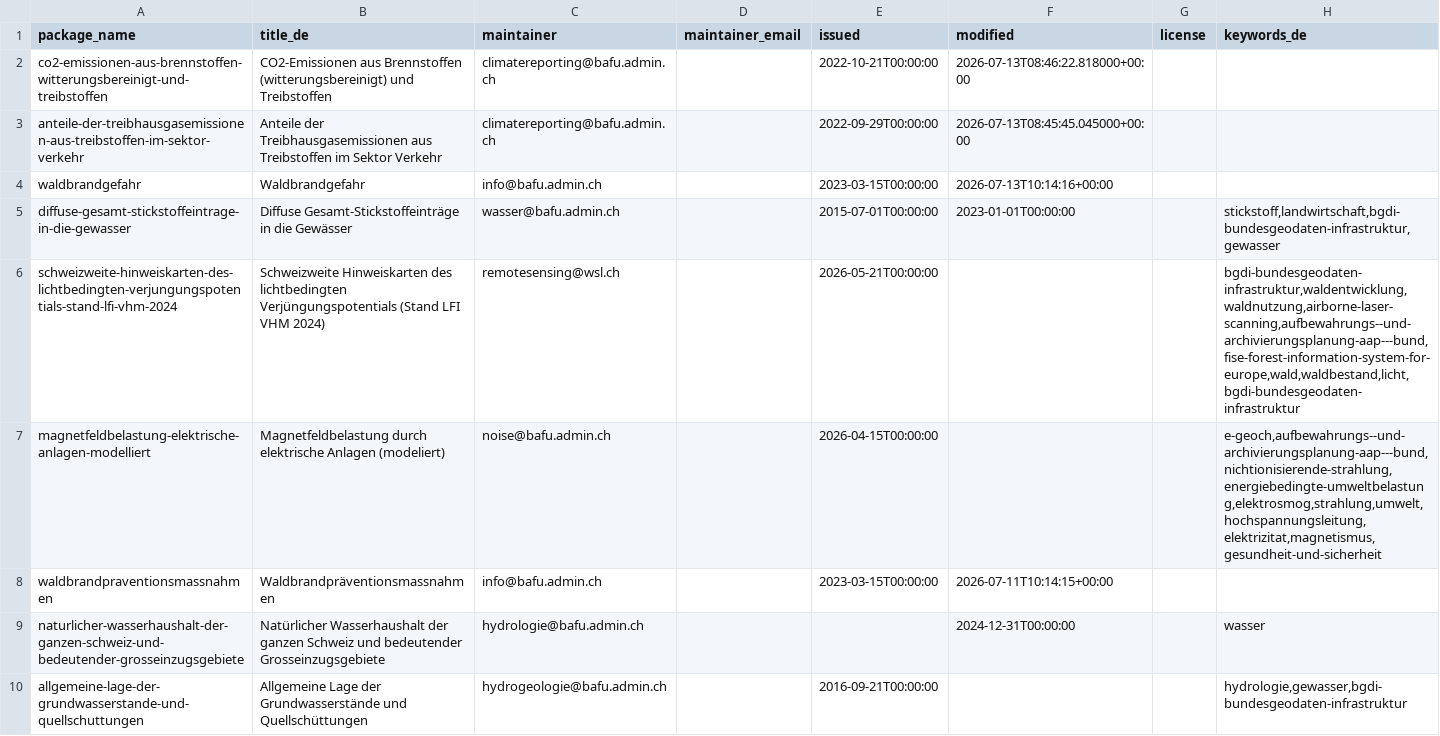
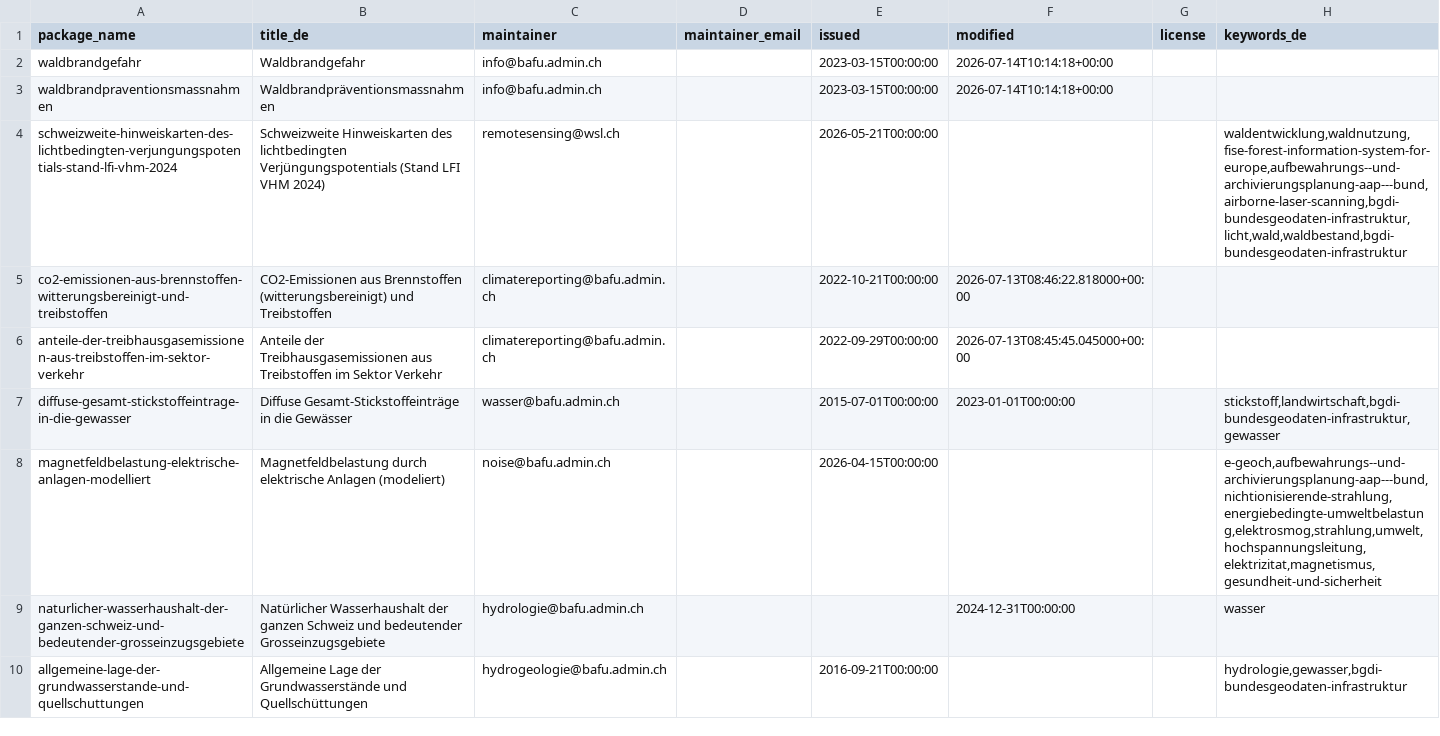
Before and after one commit to nrohrbach/OpenDataMonitoringBafu, a CSV file: ogd_packages.csv, drawn as a sheet; only a part is shown; removed rows and columns are numbered as before the commit, all else as after; the diff names each change by its address in the sheet, - before the commit and + after, or states it on an @@ line.

```diff
--- a/ogd_packages.csv
+++ b/ogd_packages.csv
+row 2: waldbrandgefahr | Waldbrandgefahr | info@bafu.admin.ch |  | 2023-03-15T00:00:00 | 2026-07-14T10:14:18+00:00
+row 3: waldbrandpraventionsmassnahmen | Waldbrandpräventionsmassnahmen | info@bafu.admin.ch |  | 2023-03-15T00:00:00 | 2026-07-14T10:14:18+00:00
+row 4: schweizweite-hinweiskarten-des-lichtbedingten-verjungungspotentials-stand-lfi-vhm-2024 | Schweizweite Hinweiskarten des lichtbedingten Verjüngungspotentials (Stand LFI VHM 2024) | remotesensing@wsl.ch |  | 2026-05-21T00:00:00 |  |  | waldentwicklung,waldnutzung,fise-forest-information-system-for-europe,aufbewahrungs--und-archivierungsplanung-aap---bund,airborne-laser-scanning,bgdi-bundesgeodaten-infrastruktur,licht,wald,waldbestand,bgdi-bundesgeodaten-infrastruktur
-row 4: waldbrandgefahr | Waldbrandgefahr | info@bafu.admin.ch |  | 2023-03-15T00:00:00 | 2026-07-13T10:14:16+00:00
-row 6: schweizweite-hinweiskarten-des-lichtbedingten-verjungungspotentials-stand-lfi-vhm-2024 | Schweizweite Hinweiskarten des lichtbedingten Verjüngungspotentials (Stand LFI VHM 2024) | remotesensing@wsl.ch |  | 2026-05-21T00:00:00 |  |  | bgdi-bundesgeodaten-infrastruktur,waldentwicklung,waldnutzung,airborne-laser-scanning,aufbewahrungs--und-archivierungsplanung-aap---bund,fise-forest-information-system-for-europe,wald,waldbestand,licht,bgdi-bundesgeodaten-infrastruktur
-row 8: waldbrandpraventionsmassnahmen | Waldbrandpräventionsmassnahmen | info@bafu.admin.ch |  | 2023-03-15T00:00:00 | 2026-07-11T10:14:15+00:00
```
Also changed, not shown: ogd_resources.csv.
